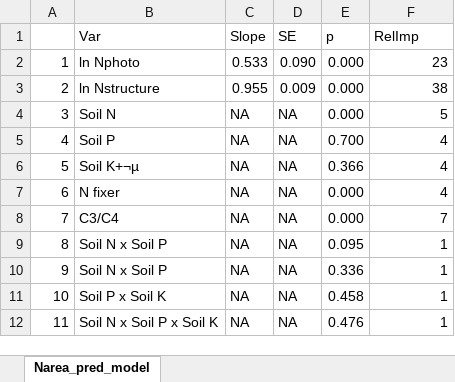
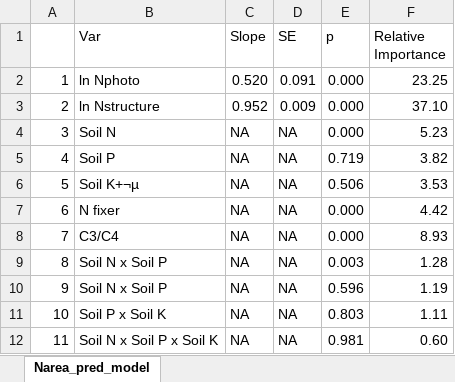
Before and after one commit to efwaring/NutNetPhys, an Excel workbook: Analysis/tables/Narea_pred_model.xlsx, sheet Narea_pred_model, drawn as a sheet; values as stored, in another font and other column widths than the file's, no borders; the diff names each change by its address in the sheet, - before the commit and + after, or states it on an @@ line.

```diff
--- a/Analysis/tables/Narea_pred_model.xlsx (sheet Narea_pred_model)
+++ b/Analysis/tables/Narea_pred_model.xlsx (sheet Narea_pred_model)
-F1: RelImp
+F1: Relative Importance
-C2 (Slope): 0.533
+C2 (Slope): 0.520
-D2 (SE): 0.090
+D2 (SE): 0.091
-F2 (Relative Importance): 23
+F2 (Relative Importance): 23.25
-C3 (Slope): 0.955
+C3 (Slope): 0.952
-F3 (Relative Importance): 38
+F3 (Relative Importance): 37.10
-F4 (Relative Importance): 5
+F4 (Relative Importance): 5.23
-E5 (p): 0.700
+E5 (p): 0.719
-F5 (Relative Importance): 4
+F5 (Relative Importance): 3.82
-E6 (p): 0.366
+E6 (p): 0.506
-F6 (Relative Importance): 4
+F6 (Relative Importance): 3.53
-F7 (Relative Importance): 4
+F7 (Relative Importance): 4.42
-F8 (Relative Importance): 7
+F8 (Relative Importance): 8.93
-E9 (p): 0.095
+E9 (p): 0.003
-F9 (Relative Importance): 1
+F9 (Relative Importance): 1.28
-E10 (p): 0.336
+E10 (p): 0.596
-F10 (Relative Importance): 1
+F10 (Relative Importance): 1.19
-E11 (p): 0.458
+E11 (p): 0.803
-F11 (Relative Importance): 1
+F11 (Relative Importance): 1.11
-E12 (p): 0.476
+E12 (p): 0.981
-F12 (Relative Importance): 1
+F12 (Relative Importance): 0.60
```
Also changed, not shown: Analysis/tables/Narea_model.xlsx, 8 other files.
